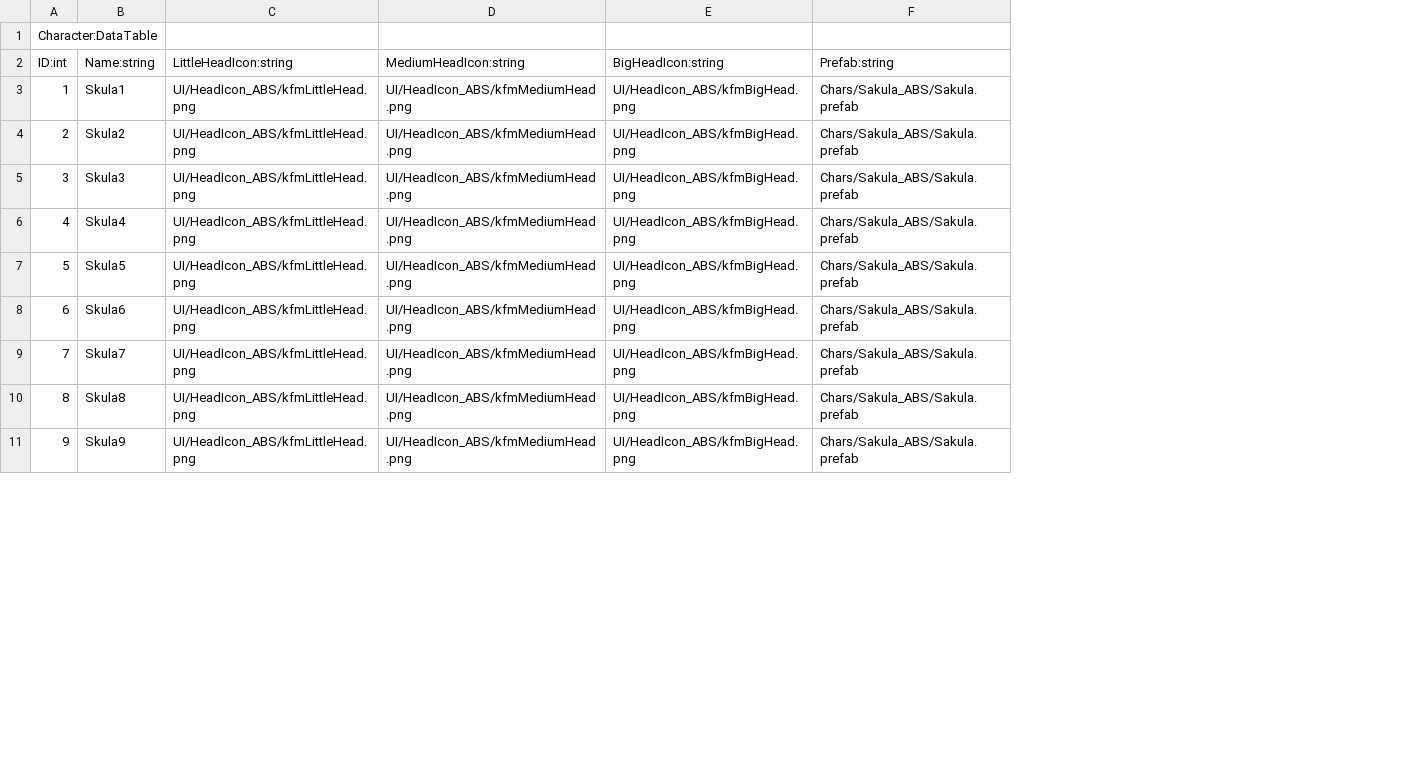
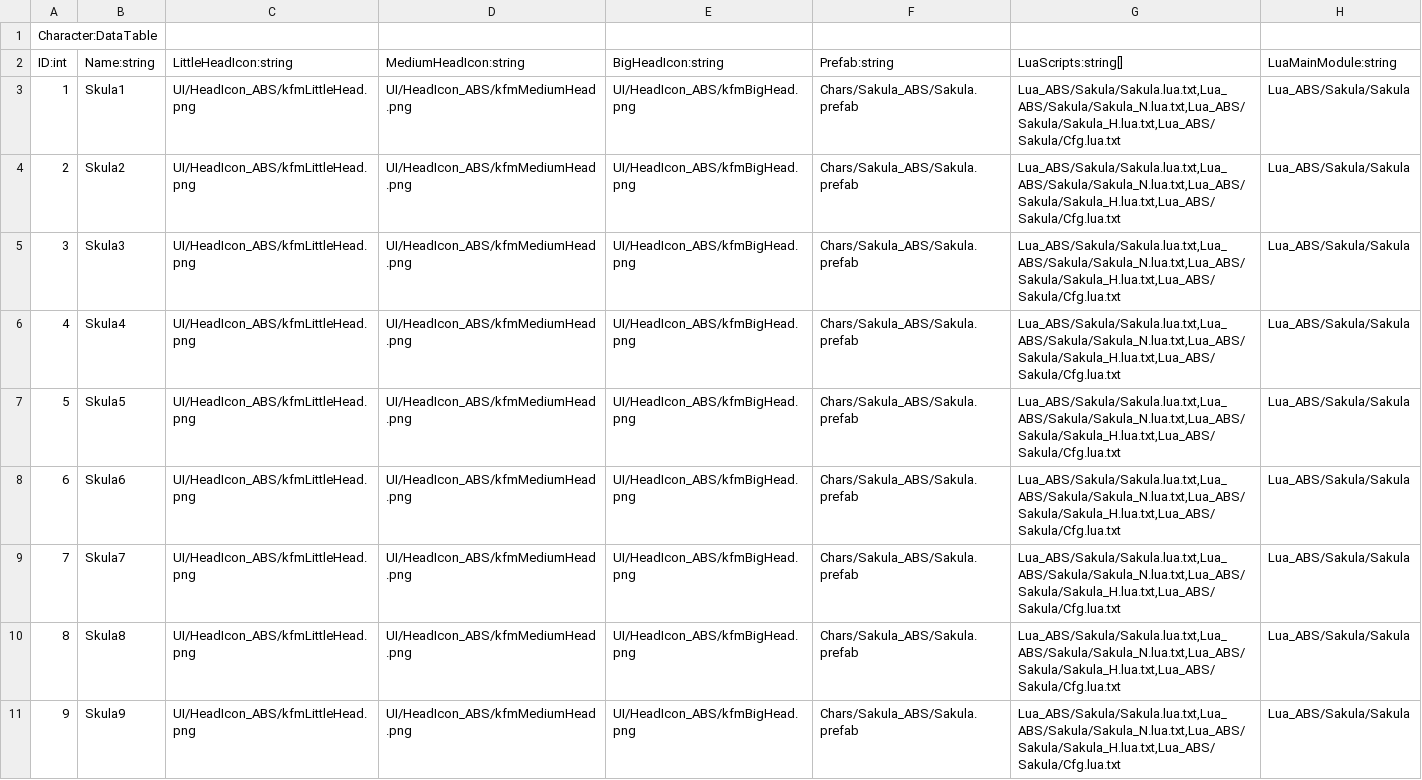
Before and after one commit to blueinsert/Mugen3D, a CSV file: Design/ConfigData/Character.csv, drawn as a sheet; only a part is shown; the diff names each change by its address in the sheet, - before the commit and + after, or states it on an @@ line.

```diff
--- a/Design/ConfigData/Character.csv
+++ b/Design/ConfigData/Character.csv
+column G (LuaScripts:string[]), rows 3-11: all Lua_ABS/Sakula/Sakula.lua.txt,Lua_ABS/Sakula/Sakula_N.lua.txt,Lua_ABS/Sakula/Sakula_H.lua.txt,Lua_ABS/Sakula/Cfg.lua.txt
+column H (LuaMainModule:string), rows 3-11: all Lua_ABS/Sakula/Sakula
```
Also changed, not shown: 36 other files.
